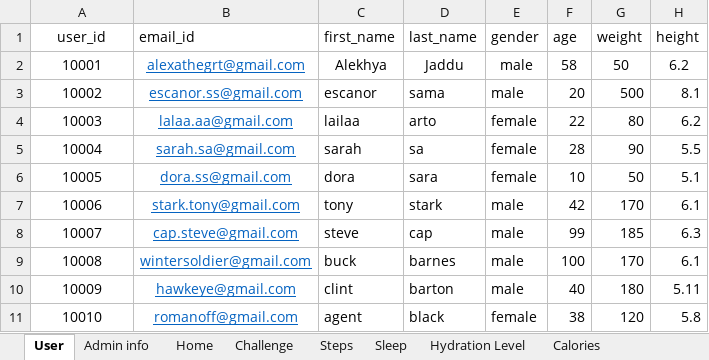
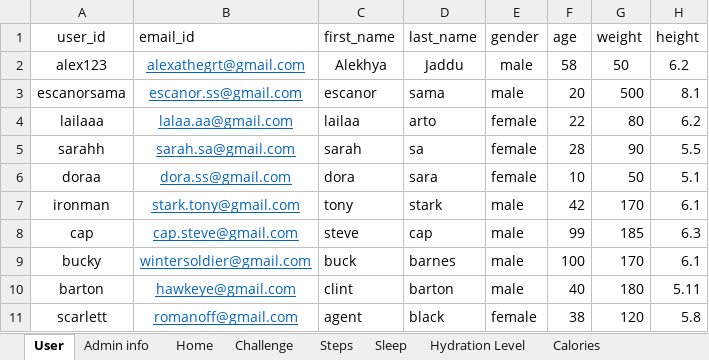
Before and after one commit to annie0sc/gdp_group4, an Excel workbook: SampleData.xlsx, sheet User, drawn as a sheet; values as stored, in another font and other column widths than the file's, no borders; the diff names each change by its address in the sheet, - before the commit and + after, or states it on an @@ line.

```diff
--- a/SampleData.xlsx (sheet User)
+++ b/SampleData.xlsx (sheet User)
-A2 (user_id): 10001
+A2 (user_id): alex123
-A3 (user_id): 10002
+A3 (user_id): escanorsama
-A4 (user_id): 10003
+A4 (user_id): lailaaa
-A5 (user_id): 10004
+A5 (user_id): sarahh
-A6 (user_id): 10005
+A6 (user_id): doraa
-A7 (user_id): 10006
+A7 (user_id): ironman
-A8 (user_id): 10007
+A8 (user_id): cap
-A9 (user_id): 10008
+A9 (user_id): bucky
-A10 (user_id): 10009
+A10 (user_id): barton
-A11 (user_id): 10010
+A11 (user_id): scarlett
```
Also changed, not shown: sheet Challenge, sheet Admin info.
